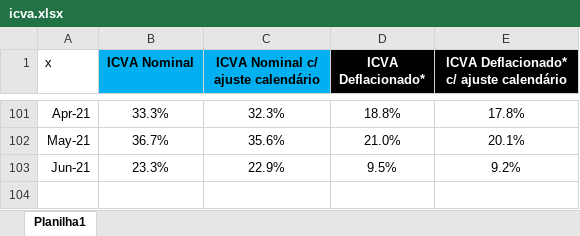
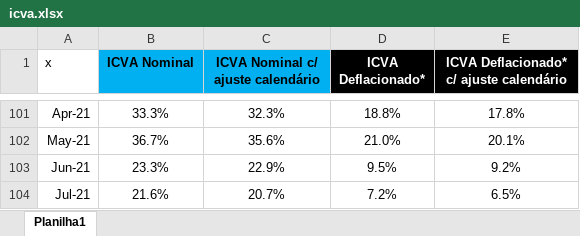
Before and after one commit to schoulten/macroview, an Excel workbook: inst/extdata/icva.xlsx, sheet Planilha1, drawn as a sheet; only a part is shown, gaps mark what is left out; values as stored, in another font and other column widths than the file's, no borders; the diff names each change by its address in the sheet, - before the commit and + after, or states it on an @@ line.

```diff
--- a/inst/extdata/icva.xlsx (sheet Planilha1)
+++ b/inst/extdata/icva.xlsx (sheet Planilha1)
+row 104: Jul-21 | 21.6% | 20.7% | 7.2% | 6.5%
```
Also changed, not shown: 4 other files.
